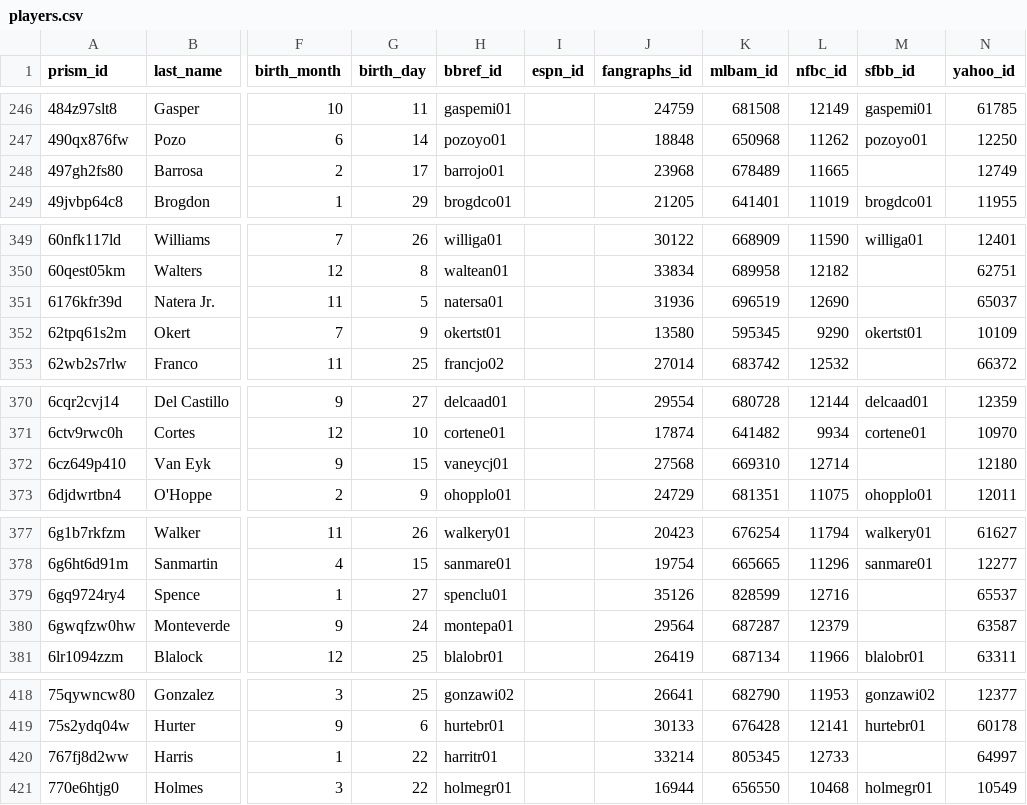
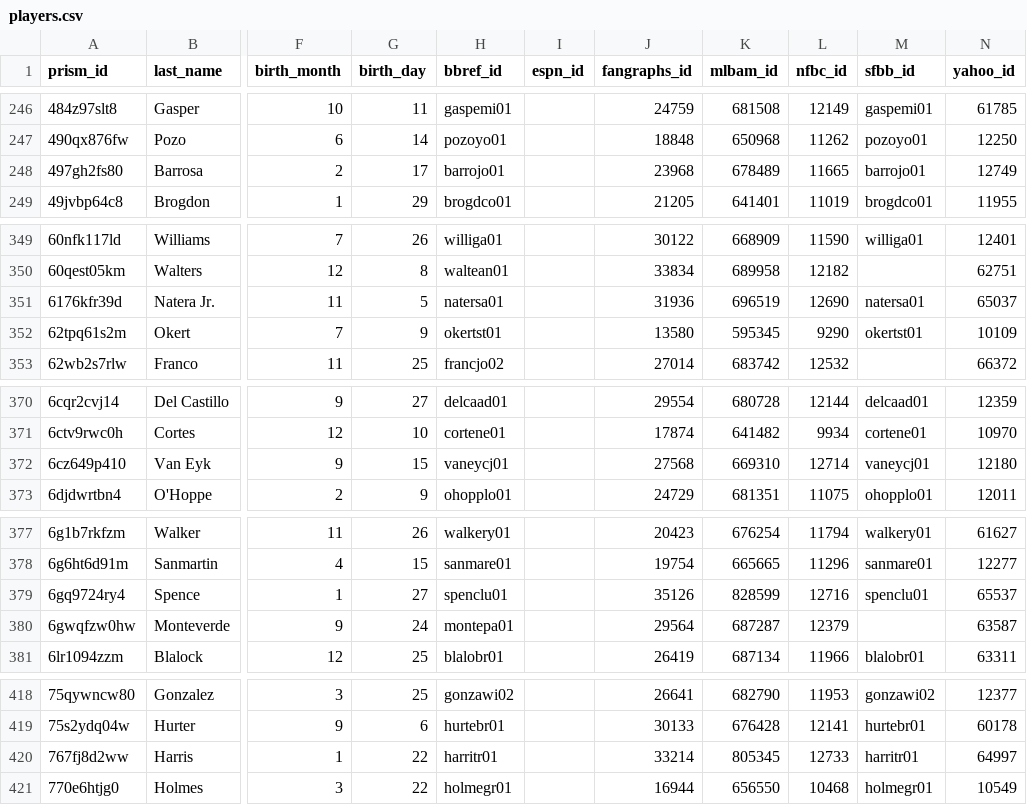
Before and after one commit to StatsVine/prism-crosswalk-data, a CSV file: data/mlb/players.csv, drawn as a sheet; only a part is shown, gaps mark what is left out; the diff covers the shown part only; the diff names each change by its address in the sheet, - before the commit and + after, or states it on an @@ line.

Commit message:
mlb: Fill sfbb ids from SFBB check and ignore Victor Mesa Jr. bbref diff
Dump of the MLB sheet fills sfbb_id for 36 players. SFBB lists bbref
mesavi02 for Victor Mesa Jr.; mesavi01 is correct, so suppress it.

```diff
--- a/data/mlb/players.csv
+++ b/data/mlb/players.csv
-M248 (sfbb_id): (empty)
+M248 (sfbb_id): barrojo01
-M351 (sfbb_id): (empty)
+M351 (sfbb_id): natersa01
-M372 (sfbb_id): (empty)
+M372 (sfbb_id): vaneycj01
-M379 (sfbb_id): (empty)
+M379 (sfbb_id): spenclu01
-M420 (sfbb_id): (empty)
+M420 (sfbb_id): harritr01
```
Also changed, not shown: 31 edited cells elsewhere in this file, 1 other file.
